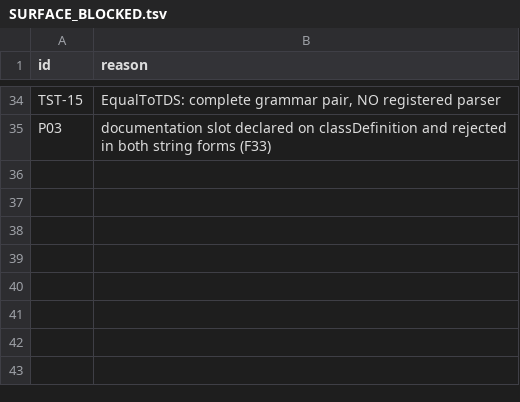
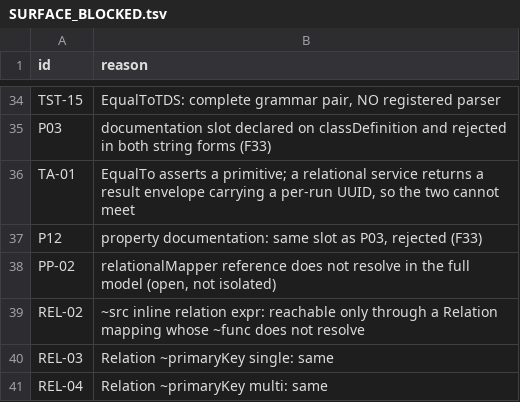
Before and after one commit to kevin-m-knight-gs/legend-lite, a TSV file: docs/SURFACE_BLOCKED.tsv, drawn as a sheet; only a part is shown, gaps mark what is left out; the diff names each change by its address in the sheet, - before the commit and + after, or states it on an @@ line.

Commit message:
Burndown complete: 255 of 263, every remaining row blocked with a stated reason
  surface  255 present, 8 absent, 0 UNKNOWN, of 263
  suite    253 tests, 232 passed, 0 unexpected
  store 72/72   runtime 7/7   service 17/17

THE UNKNOWN COLUMN IS GONE. Fourteen rows reported neither present nor absent
because no regex could decide them, which was honest and useless: the total could
never close and nobody could tell which of the two they were. They are now
answered from the RESOLVED MODEL -- a predicate over what the reader actually
built knows an embedded hop from a property called `client`, which text cannot.

Closed in this pass: enum source values as integers and as enum references (the
corpus had only strings), a NESTED embedded mapping, a comparison and a boolean
combination as mapped VALUES, a Pure local property, an association carrying a
qualified property, and a nested multi-environment execution entry.

TWO MORE READER DEFECTS, both real:

  `_ENUMMAP_ROW` matched only the BRACKETED source list, so `ALPHA: 1` raised. The
  guard was right to raise; the form is ordinary and the corpus had simply never
  written it.

  the embedded context was a single NAME, so a block nested inside another
  REPLACED its parent rather than descending -- the inner mappings were attributed
  to the outer class, resolved against nothing, and landed in `unparsed`. It is a
  stack now, and depth-2 embedding resolves.

F34 -- an ExecutionEnvironment mixing a NESTED entry with a SINGLE one crashes the
parser with a NullPointerException, in either order; each form alone parses. The
grammar puts both under one `executions` list, so it is a combination it accepts.
An NPE names no element, no line and no construct -- every other rejection in this
corpus's experience says what it did not like.

TA-01 CANNOT BE CLOSED, and the reason is worth more than the row. EqualTo asserts
a PRIMITIVE; a relational service returns a result ENVELOPE carrying an
executionTraceID that is a fresh UUID per run. So the assertion cannot be
satisfied by any relational service -- not merely inconvenient but impossible,
since asserting the envelope would mean asserting engine output.

All 8 remaining rows are now recorded in docs/SURFACE_BLOCKED.tsv with a stated
reason: TST-15 (grammar with no registered parser), P03 and P12 (F33), TA-01
(above), PP-02 and REL-02/03/04 (references that do not resolve in the full
model). None is closable from the corpus side.

```diff
--- a/docs/SURFACE_BLOCKED.tsv
+++ b/docs/SURFACE_BLOCKED.tsv
+row 36: TA-01 | EqualTo asserts a primitive; a relational service returns a result envelope carrying a per-run UUID, so the two cannot meet
+row 37: P12 | property documentation: same slot as P03, rejected (F33)
+row 38: PP-02 | relationalMapper reference does not resolve in the full model (open, not isolated)
+row 39: REL-02 | ~src inline relation expr: reachable only through a Relation mapping whose ~func does not resolve
+row 40: REL-03 | Relation ~primaryKey single: same
+row 41: REL-04 | Relation ~primaryKey multi: same
```
Also changed, not shown: 8 other files.
